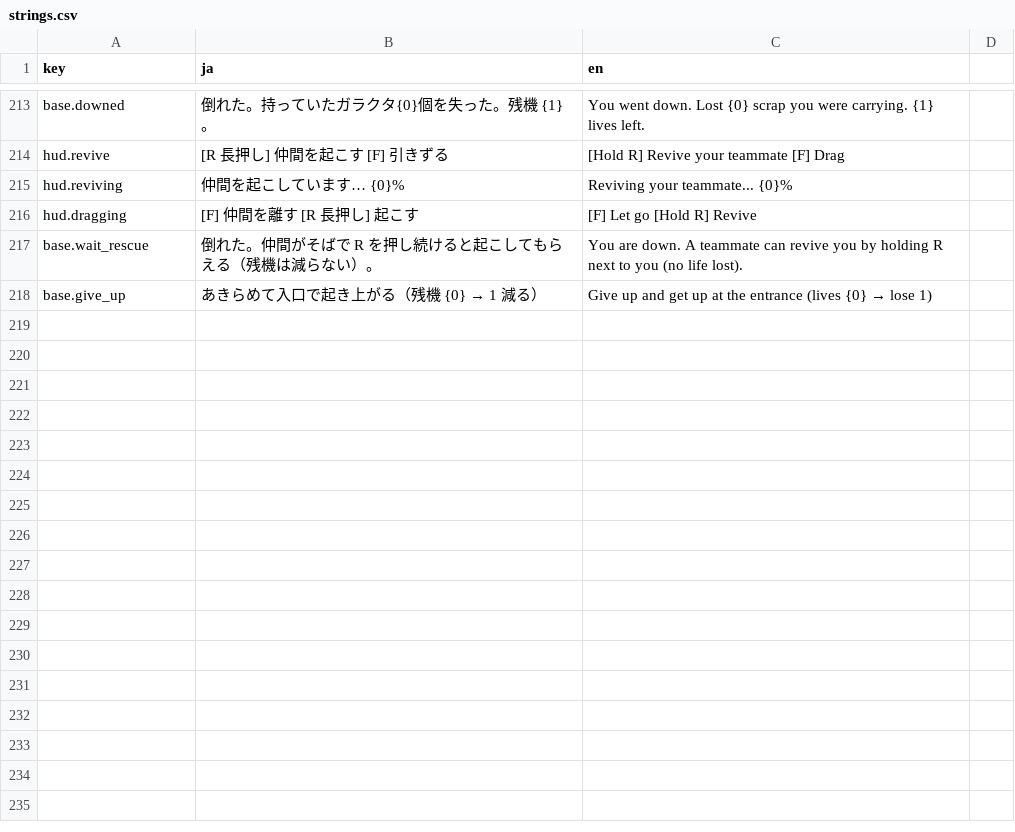
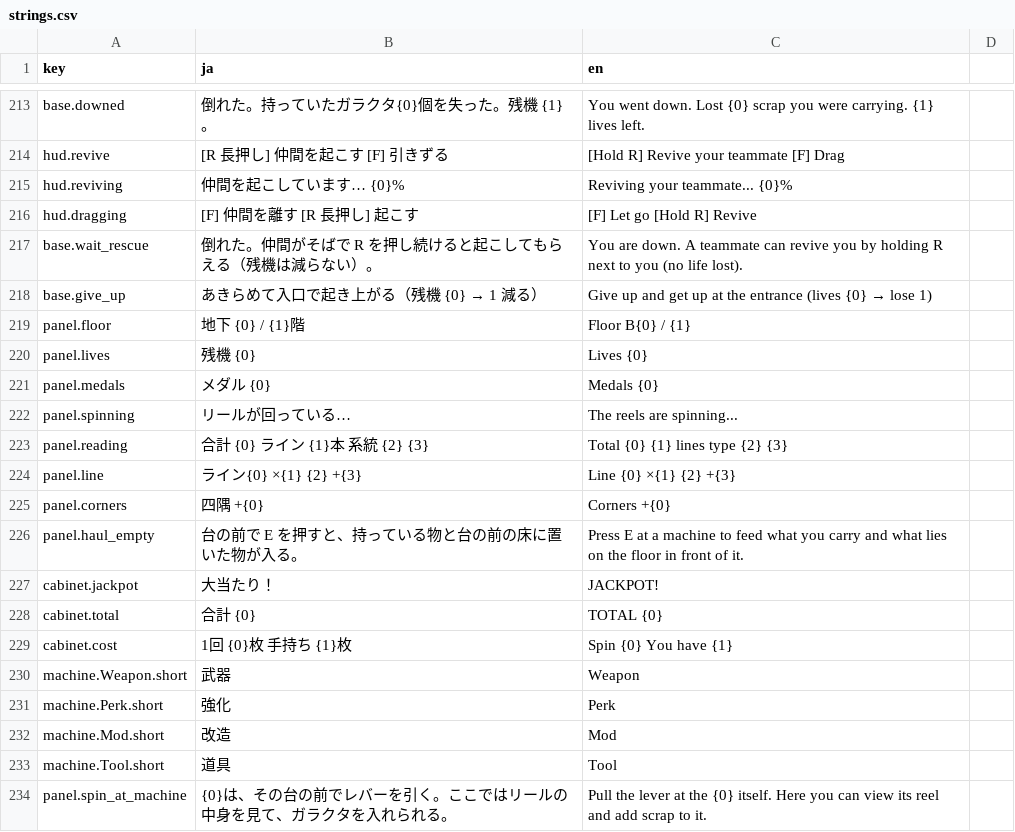
Before and after one commit to Kawamoto24e1058/Spin-the-Scrap, a CSV file: Assets/SpinTheScrap/Resources/Localization/strings.csv, drawn as a sheet; only a part is shown, gaps mark what is left out.

```diff
--- a/Assets/SpinTheScrap/Resources/Localization/strings.csv
+++ b/Assets/SpinTheScrap/Resources/Localization/strings.csv
@@ -218 +218,17 @@ base.wait_rescue,倒れた。仲間がそばで R を押し続けると起こし
 base.give_up,あきらめて入口で起き上がる（残機 {0} → 1 減る）,Give up and get up at the entrance (lives {0} → lose 1)
+panel.floor,地下 {0} / {1}階,Floor B{0} / {1}
+panel.lives,残機 {0},Lives {0}
+panel.medals,メダル {0},Medals {0}
+panel.spinning,リールが回っている…,The reels are spinning...
+panel.reading,合計 {0}　ライン {1}本　系統 {2}　{3},Total {0}   {1} lines   type {2}   {3}
+panel.line,ライン{0}　×{1}　{2}　+{3},Line {0}   ×{1}   {2}   +{3}
+panel.corners,四隅　+{0},Corners   +{0}
+panel.haul_empty,台の前で E を押すと、持っている物と台の前の床に置いた物が入る。,Press E at a machine to feed what you carry and what lies on the floor in front of it.
+cabinet.jackpot,大当たり！,JACKPOT!
+cabinet.total,合計 {0},TOTAL {0}
+cabinet.cost,1回 {0}枚　手持ち {1}枚,Spin {0}   You have {1}
+machine.Weapon.short,武器,Weapon
+machine.Perk.short,強化,Perk
+machine.Mod.short,改造,Mod
+machine.Tool.short,道具,Tool
+panel.spin_at_machine,{0}は、その台の前でレバーを引く。ここではリールの中身を見て、ガラクタを入れられる。,Pull the lever at the {0} itself. Here you can view its reel and add scrap to it.
```
Also changed, not shown: 20 other files.
